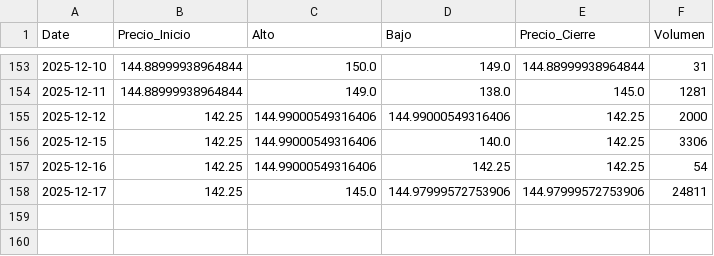
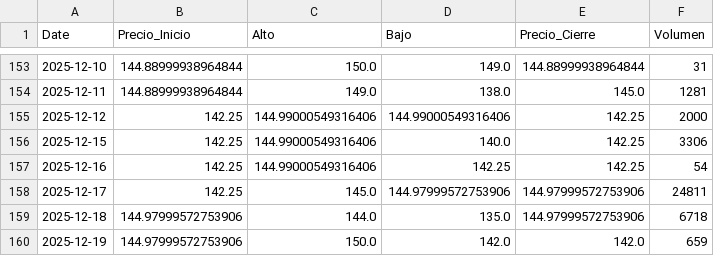
Before and after one commit to WilAndy-academiaMW/tradingvenezuela, a CSV file: archivos/INVACA.csv, drawn as a sheet; only a part is shown, gaps mark what is left out; the diff names each change by its address in the sheet, - before the commit and + after, or states it on an @@ line.

```diff
--- a/archivos/INVACA.csv
+++ b/archivos/INVACA.csv
+row 159: 2025-12-18 | 144.97999572753906 | 144.0 | 135.0 | 144.97999572753906 | 6718
+row 160: 2025-12-19 | 144.97999572753906 | 150.0 | 142.0 | 142.0 | 659
```
Also changed, not shown: archivos/bolivar.csv, archivos/provincial.csv, 44 other files.
